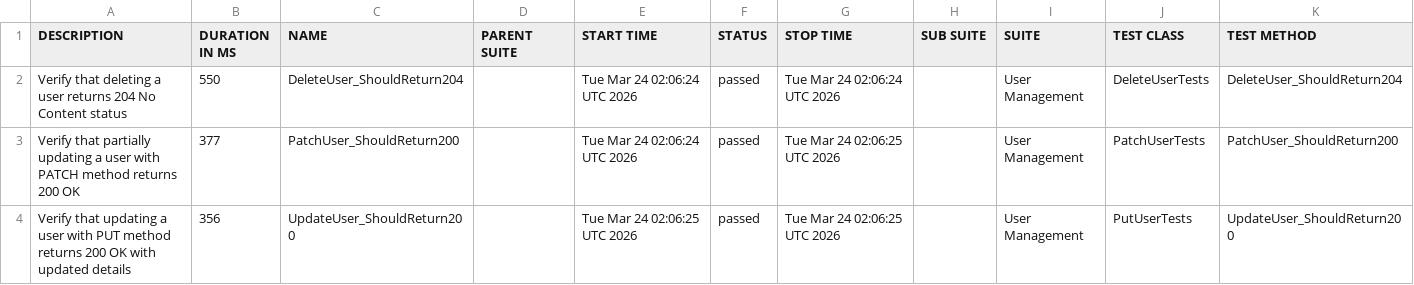
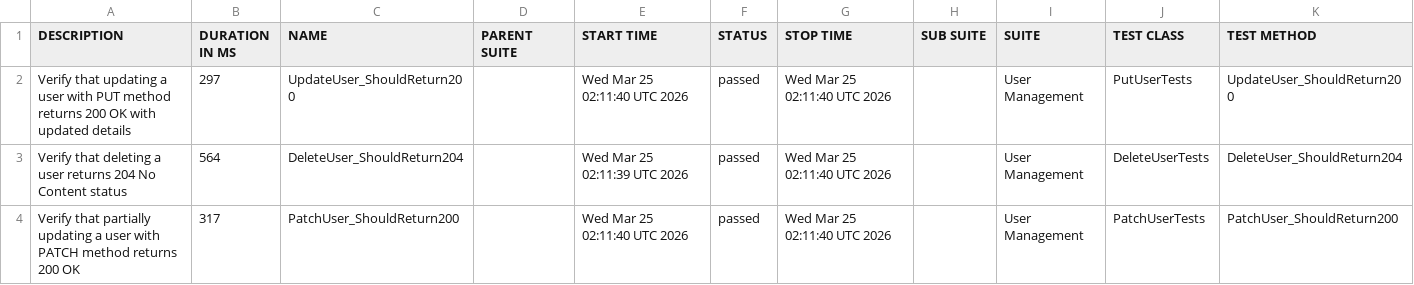
Before and after one commit to ITTVaidantGarg/Reqres-Api-GithubAction, a CSV file: regression/data/suites.csv, drawn as a sheet.

```diff
--- a/regression/data/suites.csv
+++ b/regression/data/suites.csv
@@ -1,4 +1,4 @@
 "DESCRIPTION","DURATION IN MS","NAME","PARENT SUITE","START TIME","STATUS","STOP TIME","SUB SUITE","SUITE","TEST CLASS","TEST METHOD"
-"Verify that deleting a user returns 204 No Content status","550","DeleteUser_ShouldReturn204","","Tue Mar 24 02:06:24 UTC 2026","passed","Tue Mar 24 02:06:24 UTC 2026","","User Management","DeleteUserTests","DeleteUser_ShouldReturn204"
-"Verify that partially updating a user with PATCH method returns 200 OK","377","PatchUser_ShouldReturn200","","Tue Mar 24 02:06:24 UTC 2026","passed","Tue Mar 24 02:06:25 UTC 2026","","User Management","PatchUserTests","PatchUser_ShouldReturn200"
-"Verify that updating a user with PUT method returns 200 OK with updated details","356","UpdateUser_ShouldReturn200","","Tue Mar 24 02:06:25 UTC 2026","passed","Tue Mar 24 02:06:25 UTC 2026","","User Management","PutUserTests","UpdateUser_ShouldReturn200"
+"Verify that updating a user with PUT method returns 200 OK with updated details","297","UpdateUser_ShouldReturn200","","Wed Mar 25 02:11:40 UTC 2026","passed","Wed Mar 25 02:11:40 UTC 2026","","User Management","PutUserTests","UpdateUser_ShouldReturn200"
+"Verify that deleting a user returns 204 No Content status","564","DeleteUser_ShouldReturn204","","Wed Mar 25 02:11:39 UTC 2026","passed","Wed Mar 25 02:11:40 UTC 2026","","User Management","DeleteUserTests","DeleteUser_ShouldReturn204"
+"Verify that partially updating a user with PATCH method returns 200 OK","317","PatchUser_ShouldReturn200","","Wed Mar 25 02:11:40 UTC 2026","passed","Wed Mar 25 02:11:40 UTC 2026","","User Management","PatchUserTests","PatchUser_ShouldReturn200"
```
Also changed, not shown: 25 other files.
